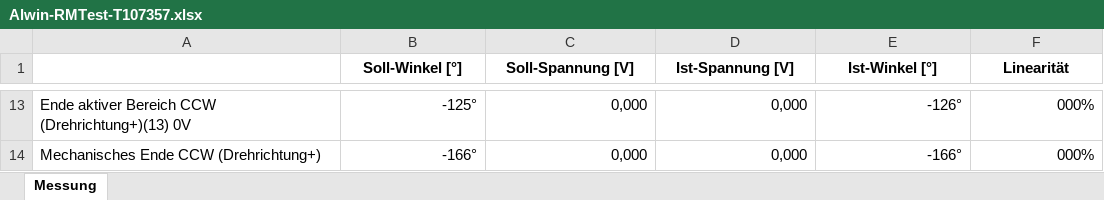
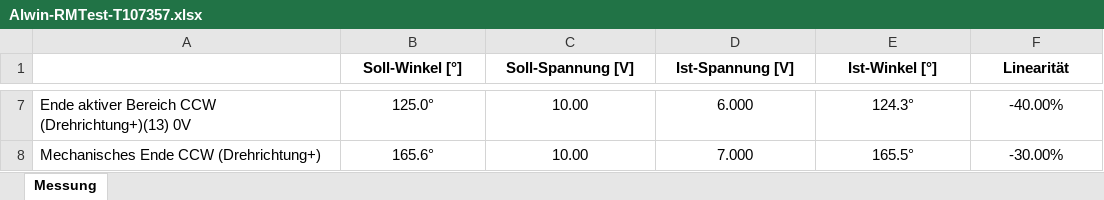
Before and after one commit to TheHaya/Automatic-DXL-Potentiometer, an Excel workbook: Alwin-RMTest-T107357.xlsx, sheet Messung, drawn as a sheet; only a part is shown, gaps mark what is left out; values as stored, in another font and other column widths than the file's, no borders; addresses are those after the commit; the diff covers the shown part only; the diff names each change by its address in the sheet, - before the commit and + after, or states it on an @@ line.

Commit message:
Adds better .xlsx formatting. Adds auto detection for maximum current. Adds faster and more precise torque limits.

```diff
--- a/Alwin-RMTest-T107357.xlsx (sheet Messung)
+++ b/Alwin-RMTest-T107357.xlsx (sheet Messung)
-B7:F8 alignment: right
+B7:F8 alignment: center
-B7 (Soll-Winkel [°]): -125°
+B7 (Soll-Winkel [°]): 125.0°
-C7:C8 (Soll-Spannung [V]): 0,000
+C7:C8 (Soll-Spannung [V]): 10.00
-D7 (Ist-Spannung [V]): 0,000
+D7 (Ist-Spannung [V]): 6.000
-E7 (Ist-Winkel [°]): -126°
+E7 (Ist-Winkel [°]): 124.3°
-F7 (Linearität): 000%
+F7 (Linearität): -40.00%
-B8 (Soll-Winkel [°]): -166°
+B8 (Soll-Winkel [°]): 165.6°
-D8 (Ist-Spannung [V]): 0,000
+D8 (Ist-Spannung [V]): 7.000
-E8 (Ist-Winkel [°]): -166°
+E8 (Ist-Winkel [°]): 165.5°
-F8 (Linearität): 000%
+F8 (Linearität): -30.00%
```
Also changed, not shown: 6 removed rows, 25 edited cells and cell formats elsewhere in this sheet, 5 other files.
